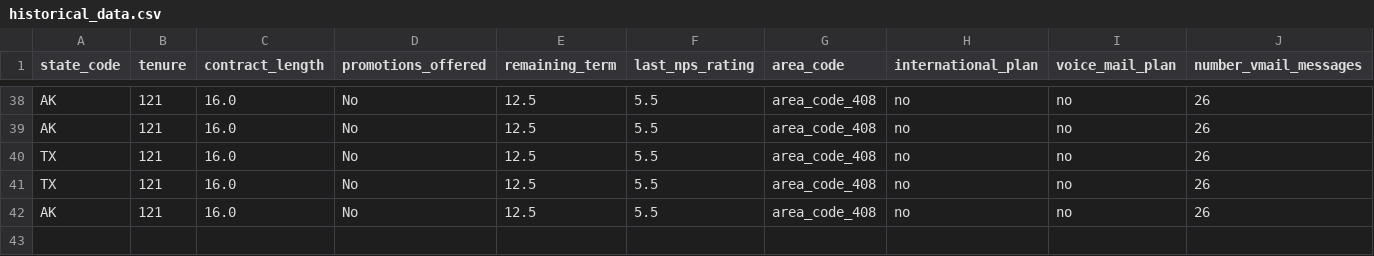
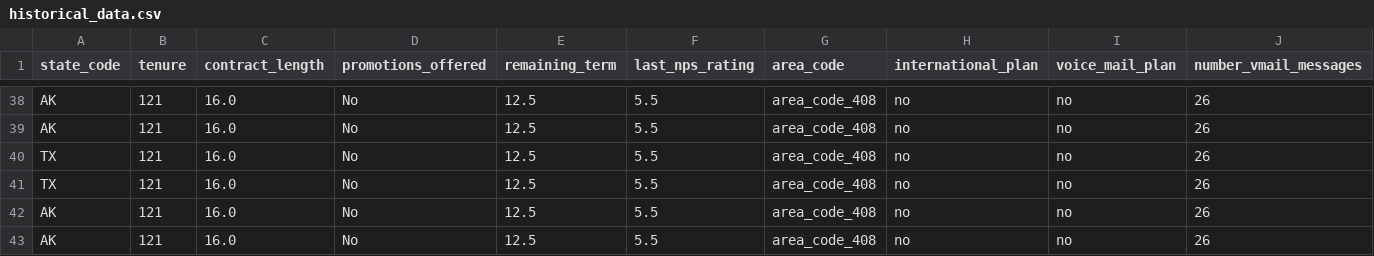
Before and after one commit to asalamatov/Customer_Churn_ML_Full_Stack, a CSV file: app/historical_data.csv, drawn as a sheet; only a part is shown, gaps mark what is left out; rows hold the shown columns only; the diff names each change by its address in the sheet, - before the commit and + after, or states it on an @@ line.

```diff
--- a/app/historical_data.csv
+++ b/app/historical_data.csv
+row 43: AK | 121 | 16.0 | No | 12.5 | 5.5 | area_code_408 | no | no | 26
```
Also changed, not shown: 1 other file.
